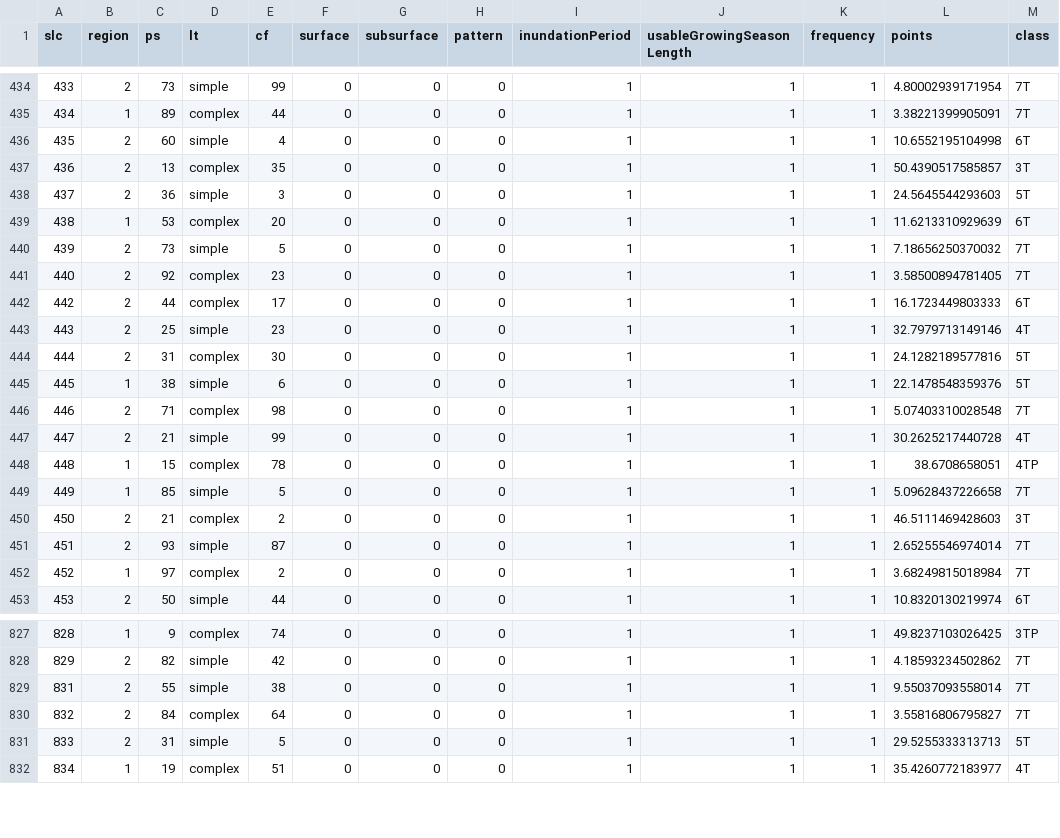
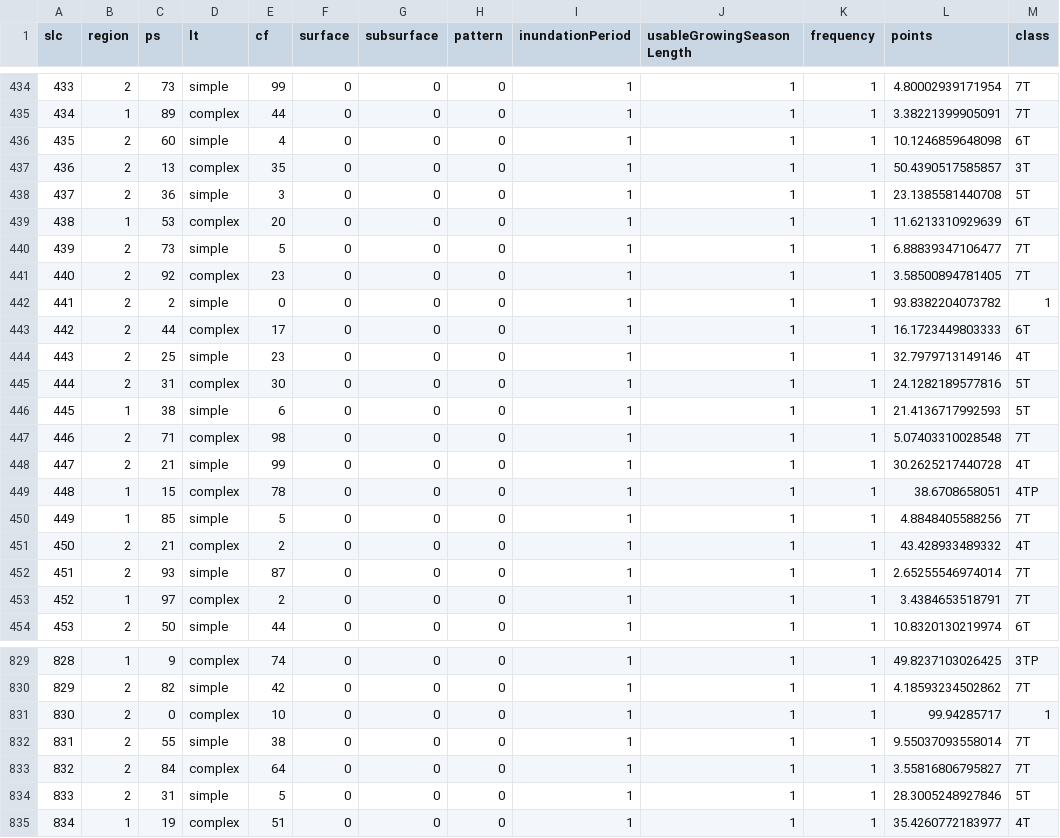
Before and after one commit to solartichondrius/landSuitabilityRatingSystem, a CSV file: landSuitabilityRatingSystem/testResults.csv, drawn as a sheet; only a part is shown, gaps mark what is left out; the diff covers the shown part only.

Commit message:
Fixed miscalculations in landscape and climate points and added more detailed documentation to functions in both factors.

```diff
--- a/landSuitabilityRatingSystem/testResults.csv
+++ b/landSuitabilityRatingSystem/testResults.csv
@@ -435,8 +435,9 @@
 434,1,89,"complex",44,0,0,0,1,1,1,3.38221399905091,"7T"
-435,2,60,"simple",4,0,0,0,1,1,1,10.6552195104998,"6T"
+435,2,60,"simple",4,0,0,0,1,1,1,10.1246859648098,"6T"
 436,2,13,"complex",35,0,0,0,1,1,1,50.4390517585857,"3T"
-437,2,36,"simple",3,0,0,0,1,1,1,24.5645544293603,"5T"
+437,2,36,"simple",3,0,0,0,1,1,1,23.1385581440708,"5T"
 438,1,53,"complex",20,0,0,0,1,1,1,11.6213310929639,"6T"
-439,2,73,"simple",5,0,0,0,1,1,1,7.18656250370032,"7T"
+439,2,73,"simple",5,0,0,0,1,1,1,6.88839347106477,"7T"
 440,2,92,"complex",23,0,0,0,1,1,1,3.58500894781405,"7T"
+441,2,2,"simple",0,0,0,0,1,1,1,93.8382204073782,"1"
 442,2,44,"complex",17,0,0,0,1,1,1,16.1723449803333,"6T"
@@ -444,3 +445,3 @@
 444,2,31,"complex",30,0,0,0,1,1,1,24.1282189577816,"5T"
-445,1,38,"simple",6,0,0,0,1,1,1,22.1478548359376,"5T"
+445,1,38,"simple",6,0,0,0,1,1,1,21.4136717992593,"5T"
 446,2,71,"complex",98,0,0,0,1,1,1,5.07403310028548,"7T"
@@ -448,6 +449,6 @@
 448,1,15,"complex",78,0,0,0,1,1,1,38.6708658051,"4TP"
-449,1,85,"simple",5,0,0,0,1,1,1,5.09628437226658,"7T"
-450,2,21,"complex",2,0,0,0,1,1,1,46.5111469428603,"3T"
+449,1,85,"simple",5,0,0,0,1,1,1,4.8848405588256,"7T"
+450,2,21,"complex",2,0,0,0,1,1,1,43.428933489332,"4T"
 451,2,93,"simple",87,0,0,0,1,1,1,2.65255546974014,"7T"
-452,1,97,"complex",2,0,0,0,1,1,1,3.68249815018984,"7T"
+452,1,97,"complex",2,0,0,0,1,1,1,3.4384653518791,"7T"
 453,2,50,"simple",44,0,0,0,1,1,1,10.8320130219974,"6T"
@@ -828,5 +830,6 @@
 829,2,82,"simple",42,0,0,0,1,1,1,4.18593234502862,"7T"
+830,2,0,"complex",10,0,0,0,1,1,1,99.94285717,"1"
 831,2,55,"simple",38,0,0,0,1,1,1,9.55037093558014,"7T"
 832,2,84,"complex",64,0,0,0,1,1,1,3.55816806795827,"7T"
-833,2,31,"simple",5,0,0,0,1,1,1,29.5255333313713,"5T"
+833,2,31,"simple",5,0,0,0,1,1,1,28.3005248927846,"5T"
 834,1,19,"complex",51,0,0,0,1,1,1,35.4260772183977,"4T"
```
Also changed, not shown: 2 added rows and 131 edited cells elsewhere in this file, 16 other files.
